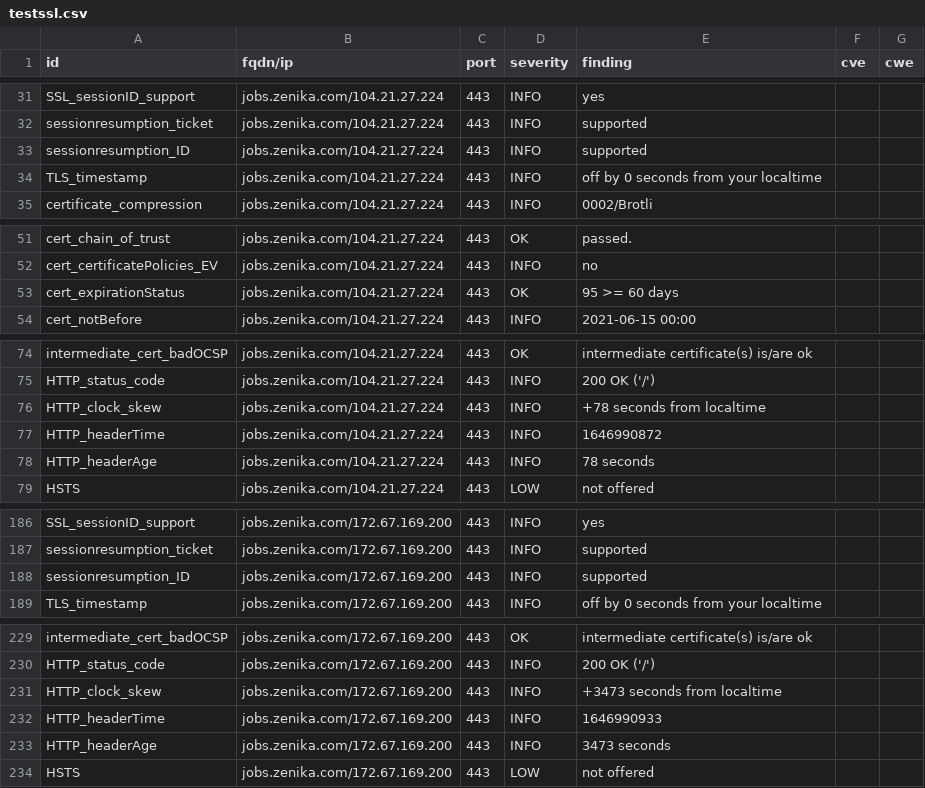
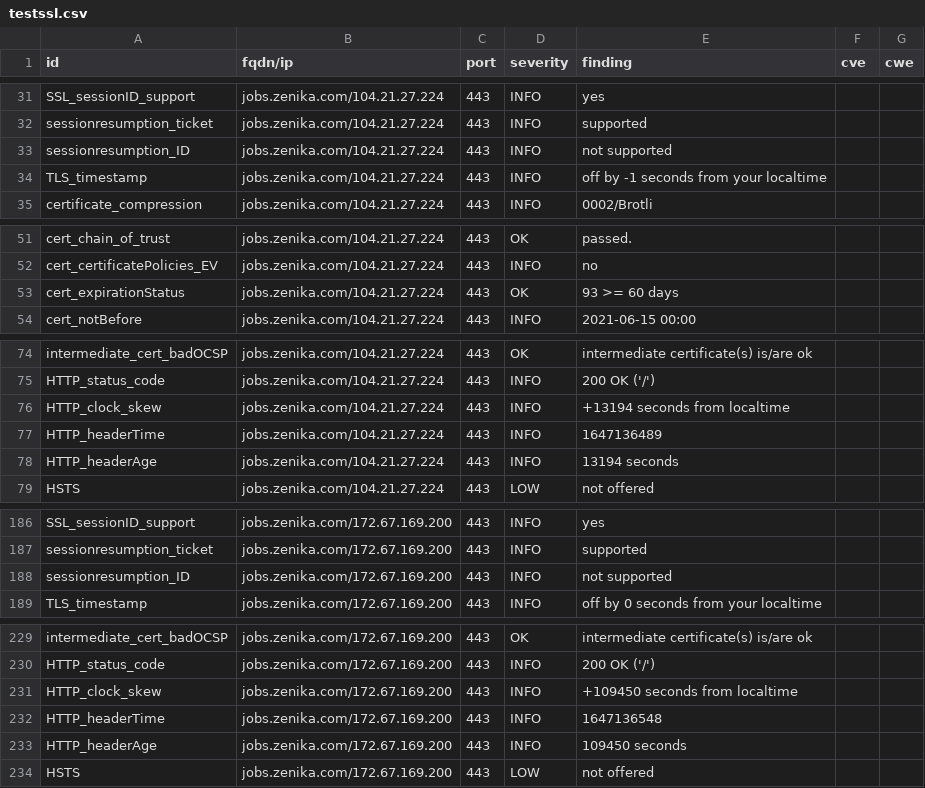
Before and after one commit to arthurzenika/dashlord-zenika, a CSV file: results/aHR0cHM6Ly9qb2JzLnplbmlrYS5jb20=/testssl.csv, drawn as a sheet; only a part is shown, gaps mark what is left out; the diff covers the shown part only.

```diff
--- a/results/aHR0cHM6Ly9qb2JzLnplbmlrYS5jb20=/testssl.csv
+++ b/results/aHR0cHM6Ly9qb2JzLnplbmlrYS5jb20=/testssl.csv
@@ -32,4 +32,4 @@
 "sessionresumption_ticket","jobs.zenika.com/104.21.27.224","443","INFO","supported","",""
-"sessionresumption_ID","jobs.zenika.com/104.21.27.224","443","INFO","supported","",""
-"TLS_timestamp","jobs.zenika.com/104.21.27.224","443","INFO","off by 0 seconds from your localtime","",""
+"sessionresumption_ID","jobs.zenika.com/104.21.27.224","443","INFO","not supported","",""
+"TLS_timestamp","jobs.zenika.com/104.21.27.224","443","INFO","off by -1 seconds from your localtime","",""
 "certificate_compression","jobs.zenika.com/104.21.27.224","443","INFO","0002/Brotli","",""
@@ -52,3 +52,3 @@
 "cert_certificatePolicies_EV","jobs.zenika.com/104.21.27.224","443","INFO","no","",""
-"cert_expirationStatus","jobs.zenika.com/104.21.27.224","443","OK","95 >= 60 days","",""
+"cert_expirationStatus","jobs.zenika.com/104.21.27.224","443","OK","93 >= 60 days","",""
 "cert_notBefore","jobs.zenika.com/104.21.27.224","443","INFO","2021-06-15 00:00","",""
@@ -75,5 +75,5 @@
 "HTTP_status_code","jobs.zenika.com/104.21.27.224","443","INFO","200 OK ('/')","",""
-"HTTP_clock_skew","jobs.zenika.com/104.21.27.224","443","INFO","+78 seconds from localtime","",""
-"HTTP_headerTime","jobs.zenika.com/104.21.27.224","443","INFO","1646990872","",""
-"HTTP_headerAge","jobs.zenika.com/104.21.27.224","443","INFO","78 seconds","",""
+"HTTP_clock_skew","jobs.zenika.com/104.21.27.224","443","INFO","+13194 seconds from localtime","",""
+"HTTP_headerTime","jobs.zenika.com/104.21.27.224","443","INFO","1647136489","",""
+"HTTP_headerAge","jobs.zenika.com/104.21.27.224","443","INFO","13194 seconds","",""
 "HSTS","jobs.zenika.com/104.21.27.224","443","LOW","not offered","",""
@@ -187,3 +187,3 @@
 "sessionresumption_ticket","jobs.zenika.com/172.67.169.200","443","INFO","supported","",""
-"sessionresumption_ID","jobs.zenika.com/172.67.169.200","443","INFO","supported","",""
+"sessionresumption_ID","jobs.zenika.com/172.67.169.200","443","INFO","not supported","",""
 "TLS_timestamp","jobs.zenika.com/172.67.169.200","443","INFO","off by 0 seconds from your localtime","",""
@@ -230,5 +230,5 @@
 "HTTP_status_code","jobs.zenika.com/172.67.169.200","443","INFO","200 OK ('/')","",""
-"HTTP_clock_skew","jobs.zenika.com/172.67.169.200","443","INFO","+3473 seconds from localtime","",""
-"HTTP_headerTime","jobs.zenika.com/172.67.169.200","443","INFO","1646990933","",""
-"HTTP_headerAge","jobs.zenika.com/172.67.169.200","443","INFO","3473 seconds","",""
+"HTTP_clock_skew","jobs.zenika.com/172.67.169.200","443","INFO","+109450 seconds from localtime","",""
+"HTTP_headerTime","jobs.zenika.com/172.67.169.200","443","INFO","1647136548","",""
+"HTTP_headerAge","jobs.zenika.com/172.67.169.200","443","INFO","109450 seconds","",""
 "HSTS","jobs.zenika.com/172.67.169.200","443","LOW","not offered","",""
```
Also changed, not shown: 1 edited cell elsewhere in this file, 13 other files.
